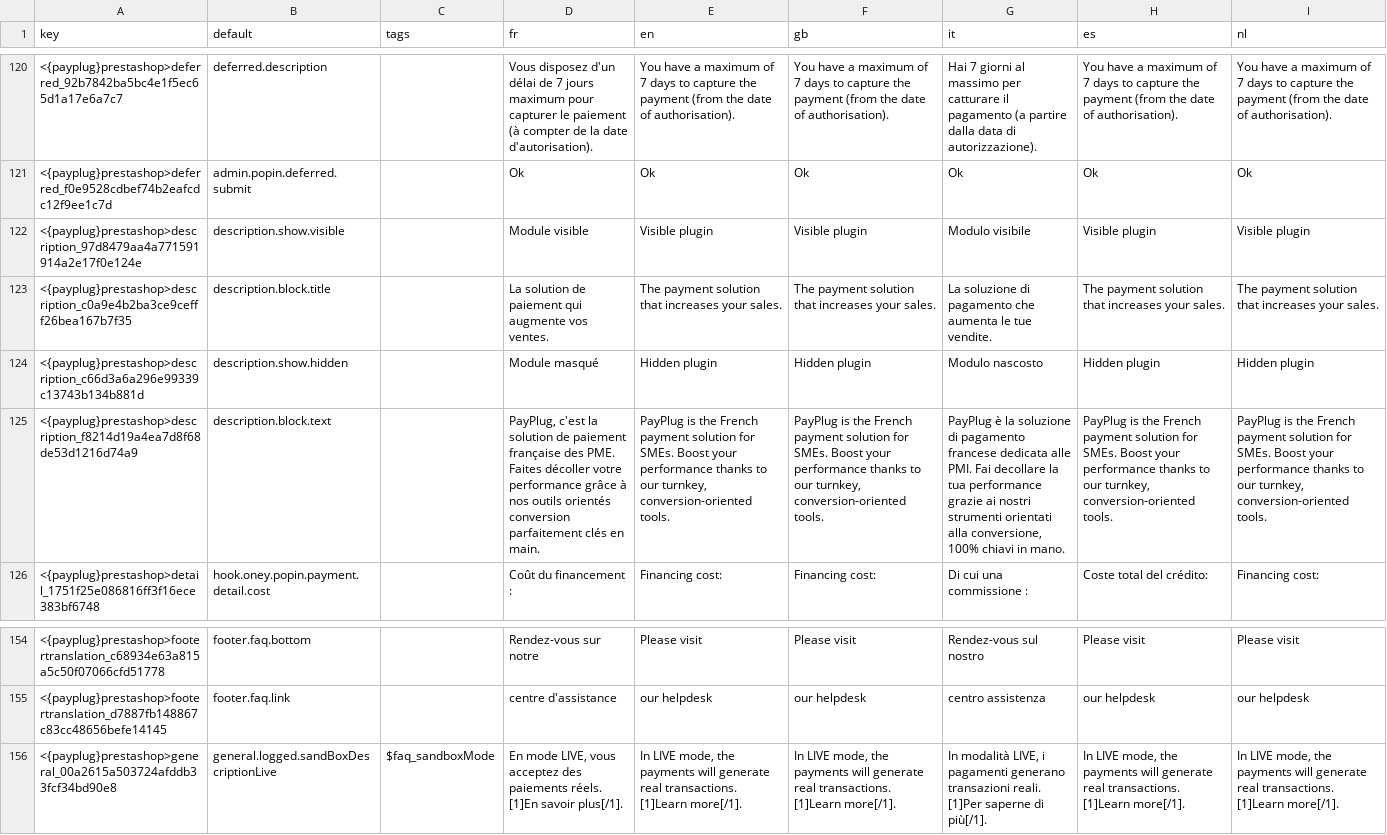
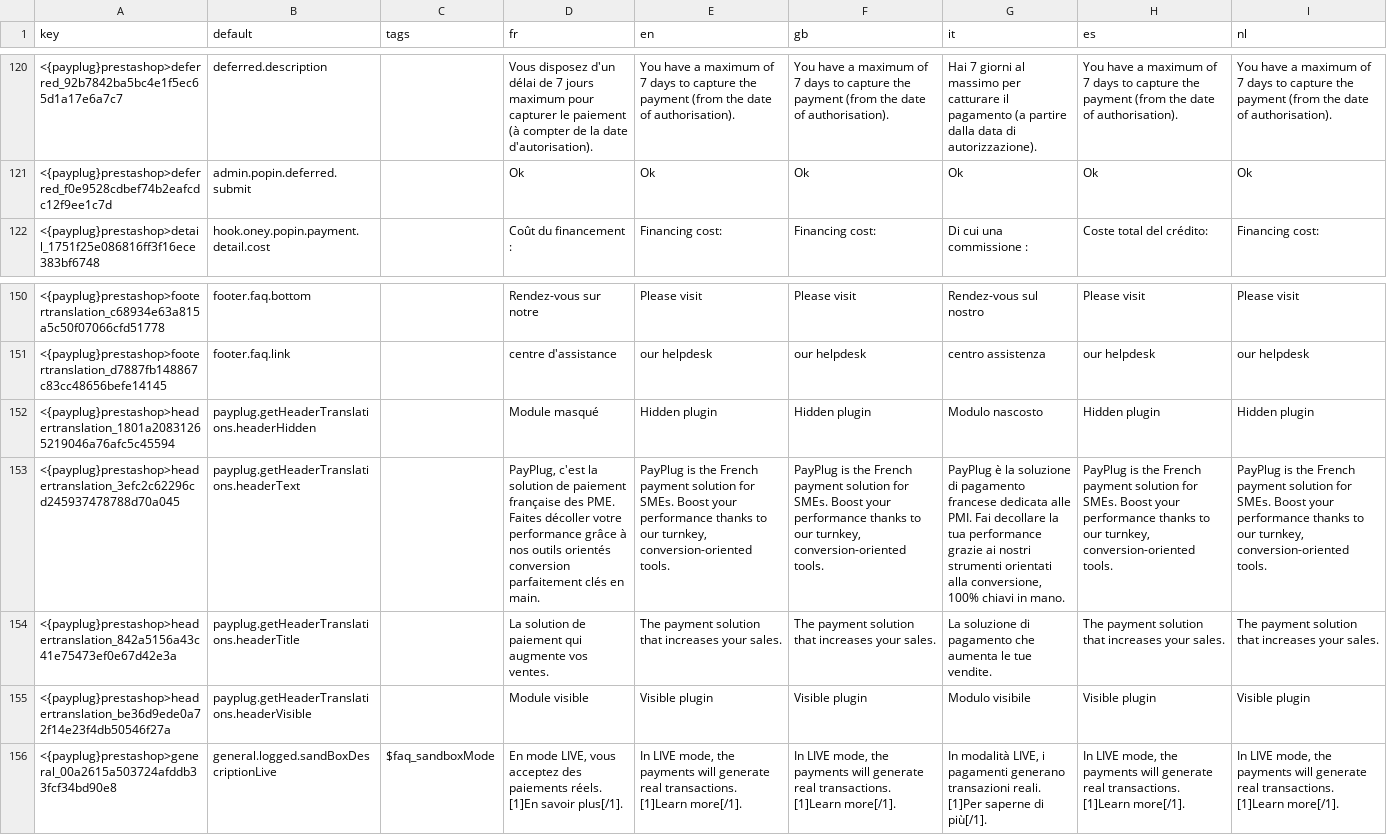
Before and after one commit to payplug/payplug-prestashop, a CSV file: dev/dist/payplug/translations.csv, drawn as a sheet; only a part is shown, gaps mark what is left out; removed rows and columns are numbered as before the commit, all else as after; the diff names each change by its address in the sheet, - before the commit and + after, or states it on an @@ line.

```diff
--- a/dev/dist/payplug/translations.csv
+++ b/dev/dist/payplug/translations.csv
-row 122: <{payplug}prestashop>description_97d8479aa4a771591914a2e17f0e124e | description.show.visible |  | Module visible | Visible plugin | Visible plugin | Modulo visibile | Visible plugin | Visible plugin
-row 123: <{payplug}prestashop>description_c0a9e4b2ba3ce9cefff26bea167b7f35 | description.block.title |  | La solution de paiement qui augmente vos ventes. | The payment solution that increases your sales. | The payment solution that increases your sales. | La soluzione di pagamento che aumenta le tue vendite. | The payment solution that increases your sales. | The payment solution that increases your sales.
-row 124: <{payplug}prestashop>description_c66d3a6a296e99339c13743b134b881d | description.show.hidden |  | Module masqué | Hidden plugin | Hidden plugin | Modulo nascosto | Hidden plugin | Hidden plugin
-row 125: <{payplug}prestashop>description_f8214d19a4ea7d8f68de53d1216d74a9 | description.block.text |  | PayPlug, c'est la solution de paiement française des PME. Faites décoller votre performance grâce à nos outils orientés conversion parfaitement clés en main. | PayPlug is the French payment solution for SMEs. Boost your performance thanks to our turnkey, conversion-oriented tools. | PayPlug is the French payment solution for SMEs. Boost your performance thanks to our turnkey, conversion-oriented tools. | PayPlug è la soluzione di pagamento francese dedicata alle PMI. Fai decollare la tua performance grazie ai nostri strumenti orientati alla conversione, 100% chiavi in mano. | PayPlug is the French payment solution for SMEs. Boost your performance thanks to our turnkey, conversion-oriented tools. | PayPlug is the French payment solution for SMEs. Boost your performance thanks to our turnkey, conversion-oriented tools.
+row 152: <{payplug}prestashop>headertranslation_1801a20831265219046a76afc5c45594 | payplug.getHeaderTranslations.headerHidden |  | Module masqué | Hidden plugin | Hidden plugin | Modulo nascosto | Hidden plugin | Hidden plugin
+row 153: <{payplug}prestashop>headertranslation_3efc2c62296cd245937478788d70a045 | payplug.getHeaderTranslations.headerText |  | PayPlug, c'est la solution de paiement française des PME. Faites décoller votre performance grâce à nos outils orientés conversion parfaitement clés en main. | PayPlug is the French payment solution for SMEs. Boost your performance thanks to our turnkey, conversion-oriented tools. | PayPlug is the French payment solution for SMEs. Boost your performance thanks to our turnkey, conversion-oriented tools. | PayPlug è la soluzione di pagamento francese dedicata alle PMI. Fai decollare la tua performance grazie ai nostri strumenti orientati alla conversione, 100% chiavi in mano. | PayPlug is the French payment solution for SMEs. Boost your performance thanks to our turnkey, conversion-oriented tools. | PayPlug is the French payment solution for SMEs. Boost your performance thanks to our turnkey, conversion-oriented tools.
+row 154: <{payplug}prestashop>headertranslation_842a5156a43c41e75473ef0e67d42e3a | payplug.getHeaderTranslations.headerTitle |  | La solution de paiement qui augmente vos ventes. | The payment solution that increases your sales. | The payment solution that increases your sales. | La soluzione di pagamento che aumenta le tue vendite. | The payment solution that increases your sales. | The payment solution that increases your sales.
+row 155: <{payplug}prestashop>headertranslation_be36d9ede0a72f14e23f4db50546f27a | payplug.getHeaderTranslations.headerVisible |  | Module visible | Visible plugin | Visible plugin | Modulo visibile | Visible plugin | Visible plugin
```
Also changed, not shown: dev/dist/pspaylater/translations.csv, 27 other files.
